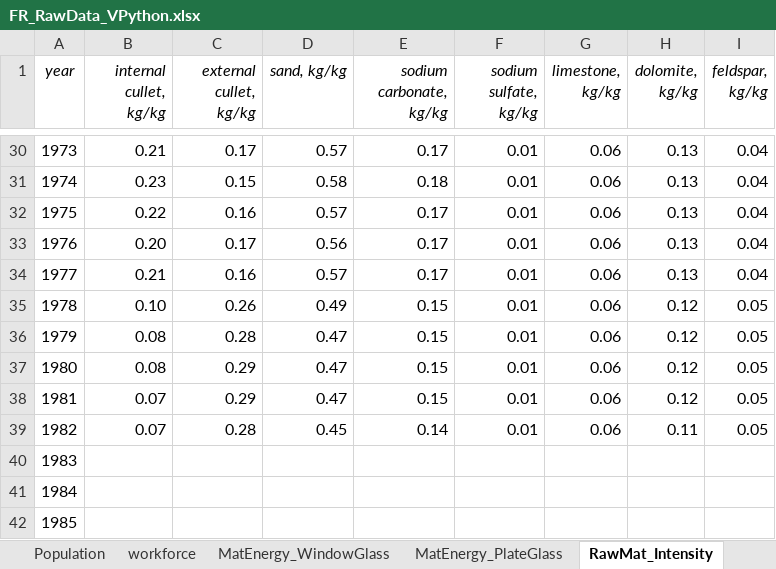
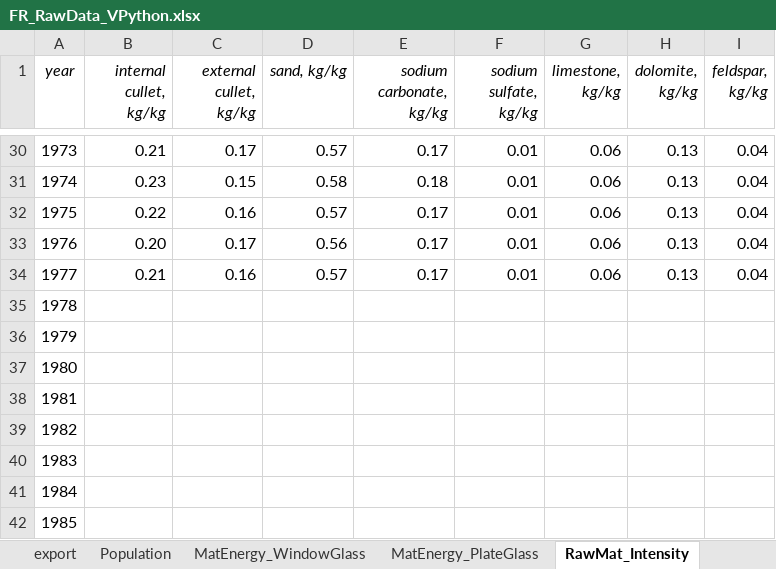
Before and after one commit to JeanSouv/01_MFA_GlassIndustry, an Excel workbook: RawData/FR_RawData_VPython.xlsx, sheet RawMat_Intensity, drawn as a sheet; only a part is shown, gaps mark what is left out; values as stored, in another font and other column widths than the file's, no borders; the diff names each change by its address in the sheet, - before the commit and + after, or states it on an @@ line.

```diff
--- a/RawData/FR_RawData_VPython.xlsx (sheet RawMat_Intensity)
+++ b/RawData/FR_RawData_VPython.xlsx (sheet RawMat_Intensity)
-sheet tab: workforce
-B35 (internal cullet, kg/kg): 0.10
+B35 (internal cullet, kg/kg): (empty)
-C35 (external cullet, kg/kg): 0.26
+C35 (external cullet, kg/kg): (empty)
-D35 (sand, kg/kg): 0.49
+D35 (sand, kg/kg): (empty)
-E35:E38 (sodium carbonate, kg/kg): 0.15
+E35:E38 (sodium carbonate, kg/kg): (empty)
-F35:F39 (sodium sulfate, kg/kg): 0.01
+F35:F39 (sodium sulfate, kg/kg): (empty)
-G35:G39 (limestone, kg/kg): 0.06
+G35:G39 (limestone, kg/kg): (empty)
-H35:H38 (dolomite, kg/kg): 0.12
+H35:H38 (dolomite, kg/kg): (empty)
-I35:I39 (feldspar, kg/kg): 0.05
+I35:I39 (feldspar, kg/kg): (empty)
-B36:B37 (internal cullet, kg/kg): 0.08
+B36:B37 (internal cullet, kg/kg): (empty)
-C36 (external cullet, kg/kg): 0.28
+C36 (external cullet, kg/kg): (empty)
-D36:D38 (sand, kg/kg): 0.47
+D36:D38 (sand, kg/kg): (empty)
-C37:C38 (external cullet, kg/kg): 0.29
+C37:C38 (external cullet, kg/kg): (empty)
-B38:B39 (internal cullet, kg/kg): 0.07
+B38:B39 (internal cullet, kg/kg): (empty)
-C39 (external cullet, kg/kg): 0.28
+C39 (external cullet, kg/kg): (empty)
-D39 (sand, kg/kg): 0.45
+D39 (sand, kg/kg): (empty)
-E39 (sodium carbonate, kg/kg): 0.14
+E39 (sodium carbonate, kg/kg): (empty)
-H39 (dolomite, kg/kg): 0.11
+H39 (dolomite, kg/kg): (empty)
```
Also changed, not shown: sheet prod, sheet emissions, sheet export, sheet import, other sheet tabs, formulas that keep their value, charts or pictures, RawData/EU_RawData_VPython.xlsx, 1 other file.
